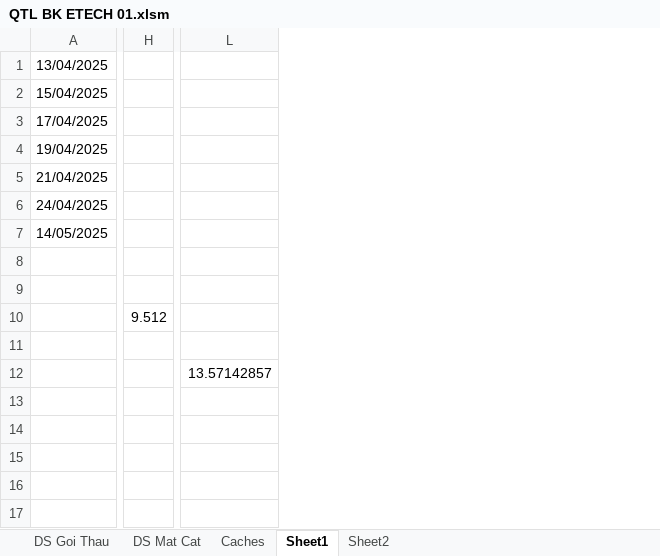
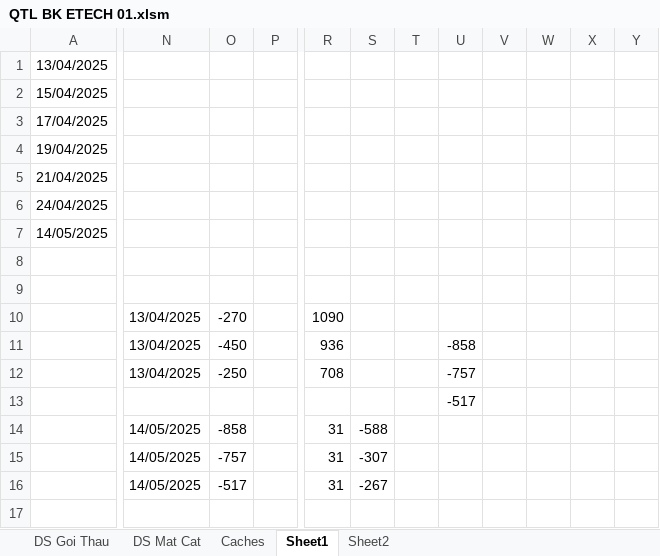
Before and after one commit to dhpytech/bketech, an Excel workbook: Quan Trac Lun/QTL BK ETECH 01.xlsm, sheet Sheet1, drawn as a sheet; only a part is shown, gaps mark what is left out; values as stored, in another font and other column widths than the file's, no borders; removed rows and columns are numbered as before the commit, all else as after; rows hold the shown columns only; the diff covers the shown part only; the diff names each change by its address in the sheet, - before the commit and + after, or states it on an @@ line.

```diff
--- a/Quan Trac Lun/QTL BK ETECH 01.xlsm (sheet Sheet1)
+++ b/Quan Trac Lun/QTL BK ETECH 01.xlsm (sheet Sheet1)
-column H, empty
-column L, empty
+column N, rows 10-12: all 13/04/2025
+column O, rows 10-12: -270 | -450 | -250
+column P, empty
+column R, rows 10-12: 1090 | 936 | 708
+column S, empty
+column T, empty
+column U, rows 11-13: -858 | -757 | -517
+column V, empty
+column W, empty
+column X, empty
+column Y, empty
-row 7: 14/05/2025
+row 7: 14/05/2025
+row 8: (empty)
-row 10: (empty)
+row 10:  | 13/04/2025 | -270 |  | 1090
-row 10:  | 9.512
-row 11: (empty)
-row 12:  |  | 13.57142857
-row 11: (empty)
+row 11:  | 13/04/2025 | -450 |  | 936 |  |  | -858
-row 12: (empty)
+row 12:  | 13/04/2025 | -250 |  | 708 |  |  | -757
+row 14:  | 14/05/2025 | -858 |  | 31 | -588
+row 15:  | 14/05/2025 | -757 |  | 31 | -307
+row 16:  | 14/05/2025 | -517 |  | 31 | -267
+row 17: (empty)
```
Also changed, not shown: 79 added rows, 17 added columns, 4 edited cells and cell formats elsewhere in this sheet, sheet Caches, Quan Trac Lun/Data/HD01/Km121+680.xlsx, Quan Trac Lun/Phu Luc/PL KmKm121+680.xlsx.
